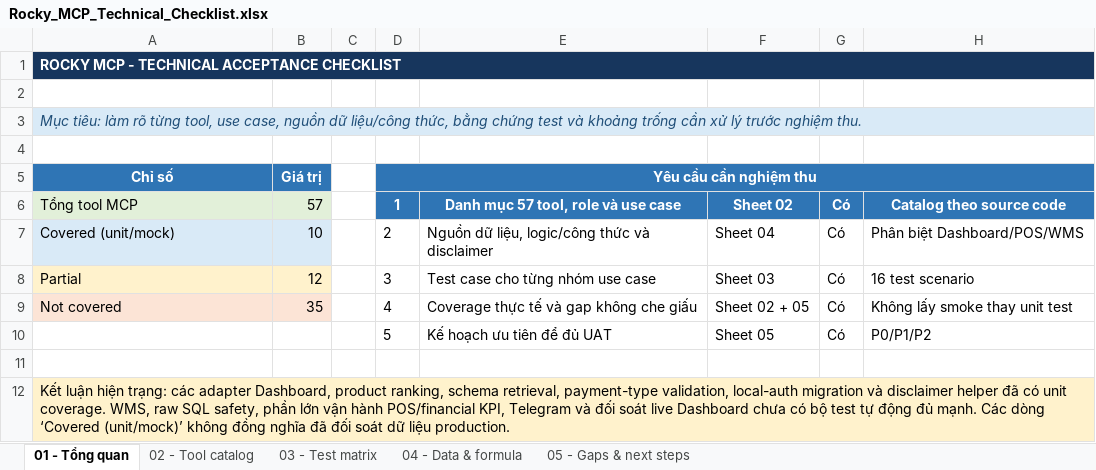
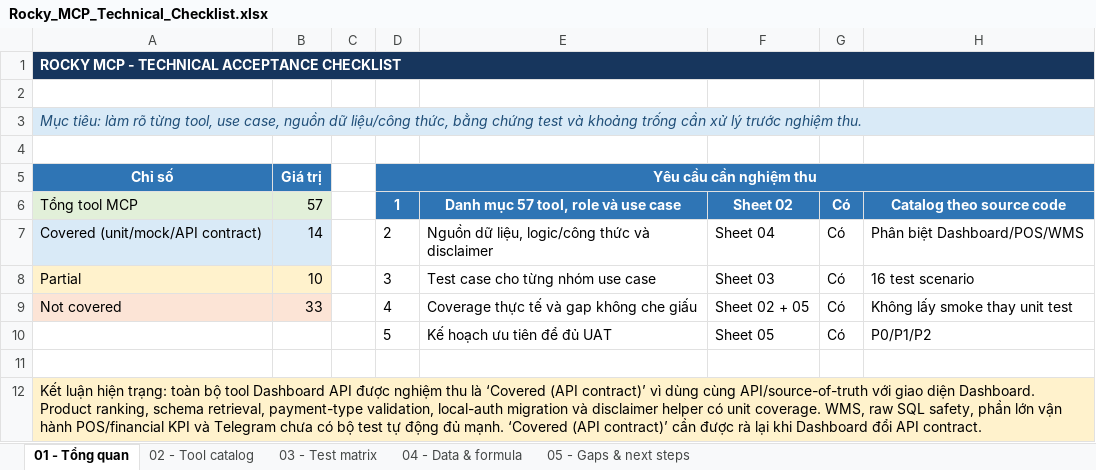
Before and after one commit to PhatEggstech/Rocky-Dashboard, an Excel workbook: docs/Rocky_MCP_Technical_Checklist.xlsx, sheet 01 - Tổng quan, drawn as a sheet; values as stored, in another font and other column widths than the file's, no borders; the diff names each change by its address in the sheet, - before the commit and + after, or states it on an @@ line.

Commit message:
Mark dashboard API tools as covered

```diff
--- a/docs/Rocky_MCP_Technical_Checklist.xlsx (sheet 01 - Tổng quan)
+++ b/docs/Rocky_MCP_Technical_Checklist.xlsx (sheet 01 - Tổng quan)
-A7: Covered (unit/mock)
+A7: Covered (unit/mock/API contract)
-B7: 10
+B7: 14
-B8: 12
+B8: 10
-B9: 35
+B9: 33
-A12: …hiện trạng: các adapter Dashboard, product ranking, schema retrieval, payment-type validation, local-auth migration và disclaimer helper đã có unit coverage. WMS, raw SQL safety, phần lớn vận hành POS/financial KPI, Telegram và đối soát live Dashboard chưa có bộ test tự động đủ mạnh. Các dòng ‘Covered (unit/mock)’ không đồng nghĩa đã đối soát dữ liệu production.
+A12: …hiện trạng: toàn bộ tool Dashboard API được nghiệm thu là ‘Covered (API contract)’ vì dùng cùng API/source-of-truth với giao diện Dashboard. Product ranking, schema retrieval, payment-type validation, local-auth migration và disclaimer helper có unit coverage. WMS, raw SQL safety, phần lớn vận hành POS/financial KPI và Telegram chưa có bộ test tự động đủ mạnh. ‘Covered (API contract)’ cần được rà lại khi Dashboard đổi API contract.
```
Also changed, not shown: sheet 02 - Tool catalog, sheet 03 - Test matrix.
